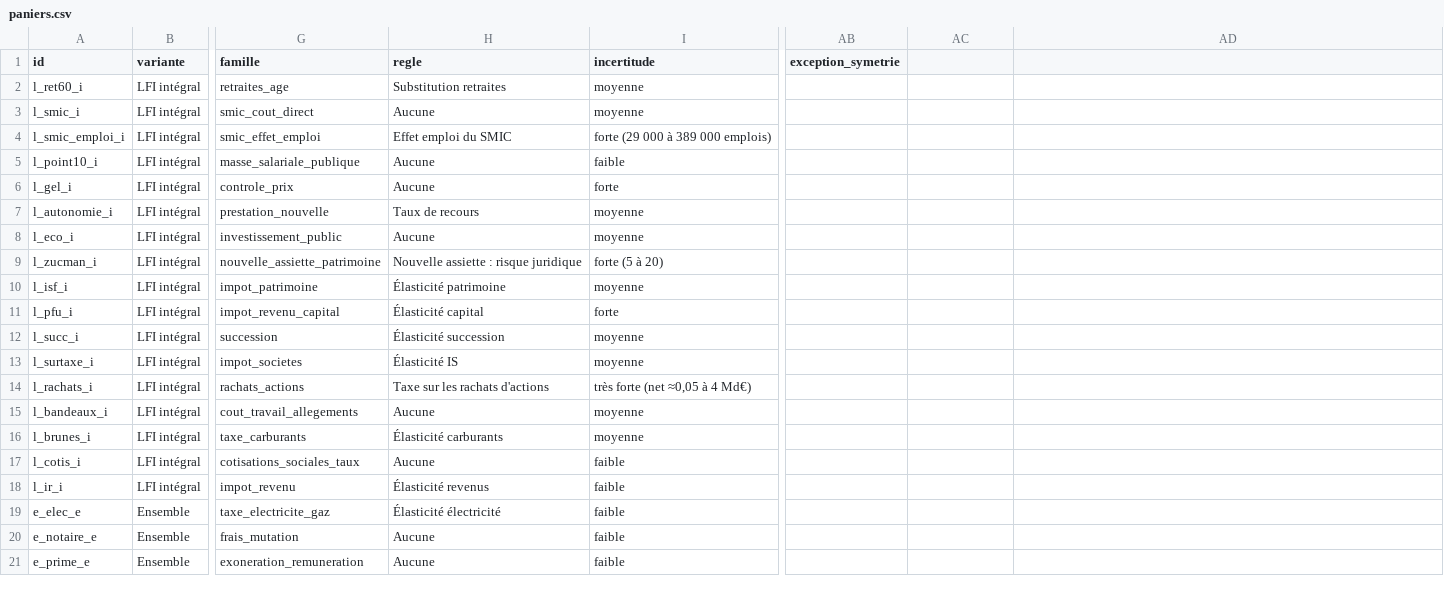
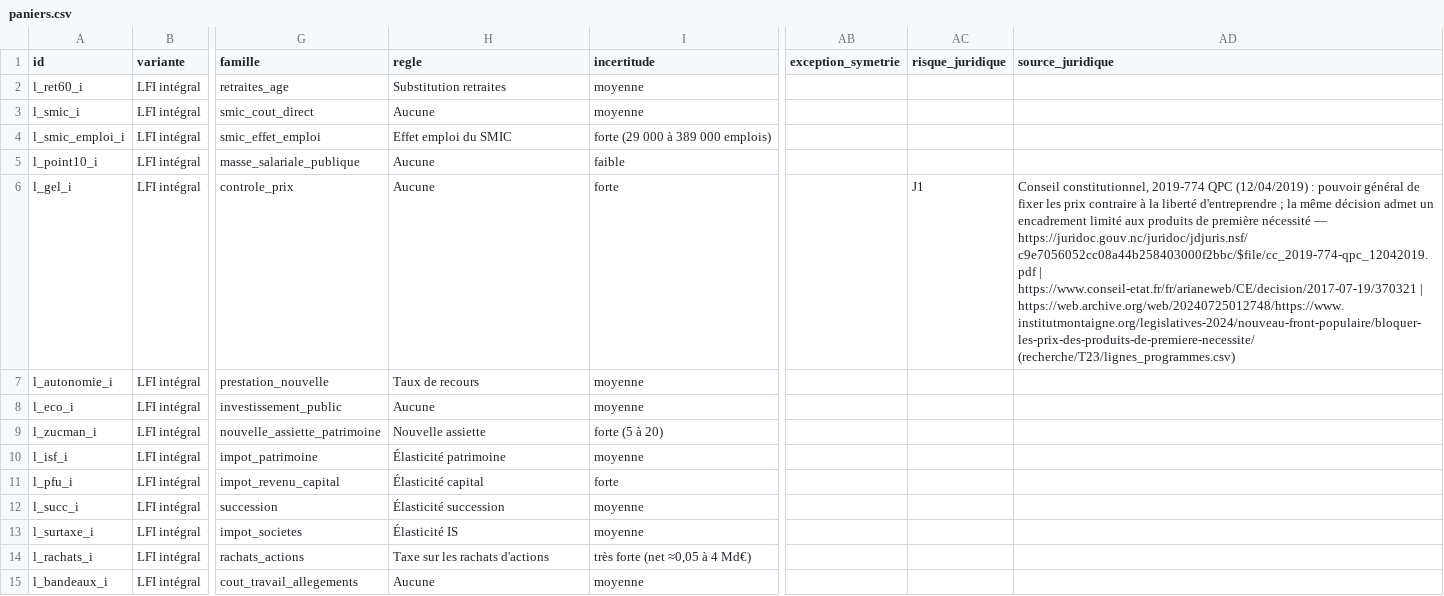
Before and after one commit to HugoFara/promesses-a-l-epreuve, a CSV file: data/paniers.csv, drawn as a sheet; only a part is shown, gaps mark what is left out; the shorter side is filled out with more unchanged rows; the diff names each change by its address in the sheet, - before the commit and + after, or states it on an @@ line.

```diff
--- a/data/paniers.csv
+++ b/data/paniers.csv
-AC1: (empty)
+AC1: risque_juridique
-AD1: (empty)
+AD1: source_juridique
-AC6 (risque_juridique): (empty)
+AC6 (risque_juridique): J1
-AD6 (source_juridique): (empty)
+AD6 (source_juridique): Conseil constitutionnel, 2019-774 QPC (12/04/2019) : pouvoir général de fixer les prix contraire à la liberté d'entreprendre ; la même décision admet un encadrement limité aux produits de première nécessité — https://juridoc.gouv.nc/juridoc/jdjuris.nsf/c9e7056052cc08a44b258403000f2bbc/$file/cc_2019-774-qpc_12042019.pdf | https://www.conseil-etat.fr/fr/arianeweb/CE/decision/2017-07-19/370321 | https://web.archive.org/web/20240725012748/https://www.institutmontaigne.org/legislatives-2024/nouveau-front-populaire/bloquer-les-prix-des-produits-de-premiere-necessite/ (recherche/T23/lignes_programmes.csv)
-H9 (regle): Nouvelle assiette : risque juridique
+H9 (regle): Nouvelle assiette
```
Also changed, not shown: data/application_lignes.csv, data/raw/application_lignes.csv, 21 other files.
